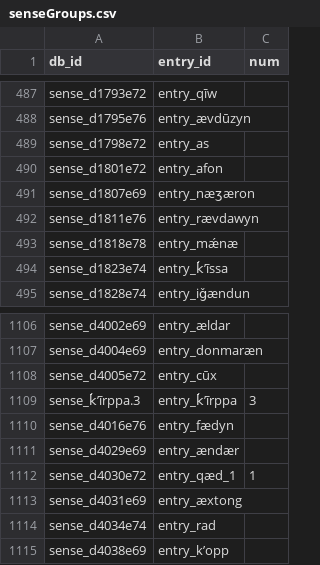
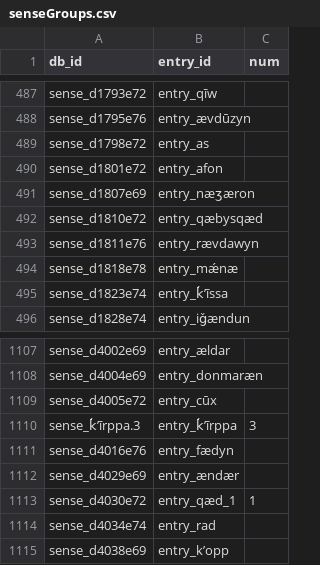
Before and after one commit to abaevdict/abaevtools, a CSV file: csv/senseGroups.csv, drawn as a sheet; only a part is shown, gaps mark what is left out.

```diff
--- a/csv/senseGroups.csv
+++ b/csv/senseGroups.csv
@@ -491,2 +491,3 @@ sense_d1801e72,entry_afon,
 sense_d1807e69,entry_næʒæron,
+sense_d1810e72,entry_qæbysqæd,
 sense_d1811e76,entry_rævdawyn,
@@ -1112,3 +1113,2 @@ sense_d4029e69,entry_ændær,
 sense_d4030e72,entry_qæd_1,1
-sense_d4031e69,entry_æxtong,
 sense_d4034e74,entry_rad,
```
Also changed, not shown: csv/entries.csv, csv/exampleGroups.csv, 4 other files.
